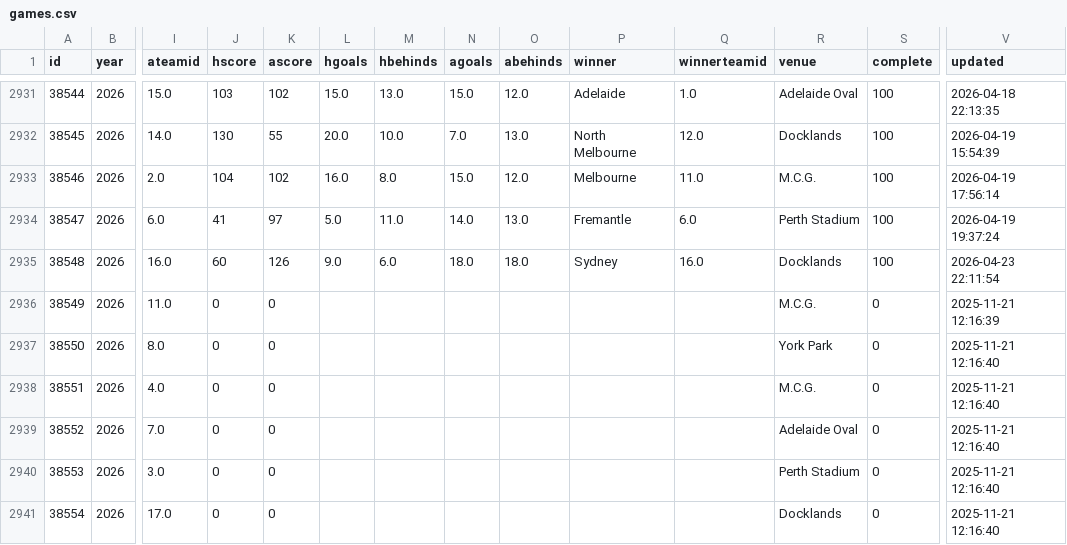
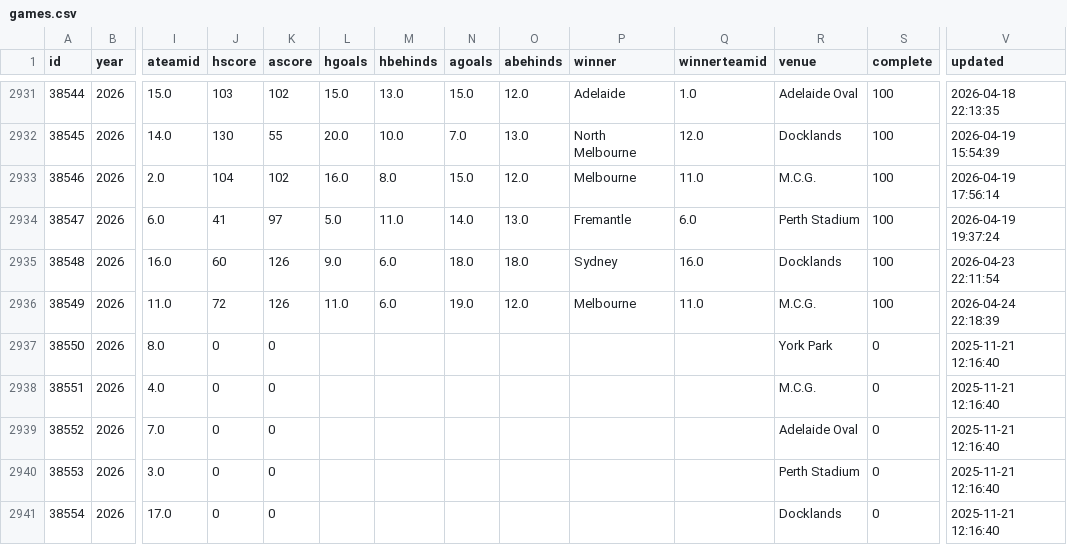
Before and after one commit to tristanarthur/FootyTrack, a CSV file: data/games.csv, drawn as a sheet; only a part is shown, gaps mark what is left out; the diff names each change by its address in the sheet, - before the commit and + after, or states it on an @@ line.

```diff
--- a/data/games.csv
+++ b/data/games.csv
-J2936 (hscore): 0
+J2936 (hscore): 72
-K2936 (ascore): 0
+K2936 (ascore): 126
-L2936 (hgoals): (empty)
+L2936 (hgoals): 11.0
-M2936 (hbehinds): (empty)
+M2936 (hbehinds): 6.0
-N2936 (agoals): (empty)
+N2936 (agoals): 19.0
-O2936 (abehinds): (empty)
+O2936 (abehinds): 12.0
-P2936 (winner): (empty)
+P2936 (winner): Melbourne
-Q2936 (winnerteamid): (empty)
+Q2936 (winnerteamid): 11.0
-S2936 (complete): 0
+S2936 (complete): 100
-V2936 (updated): 2025-11-21 12:16:39
+V2936 (updated): 2026-04-24 22:18:39
```
Also changed, not shown: 1 other file.
